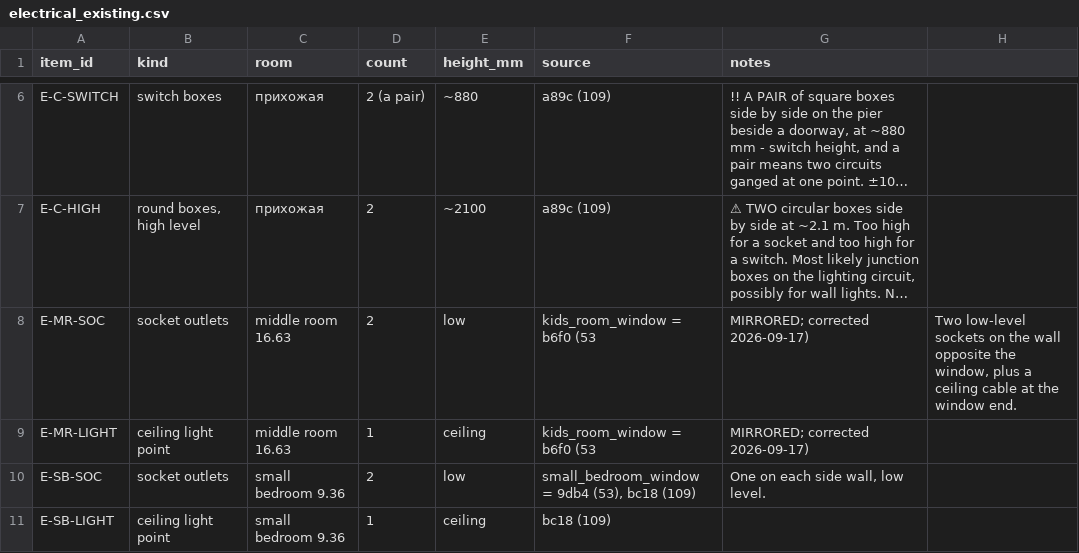
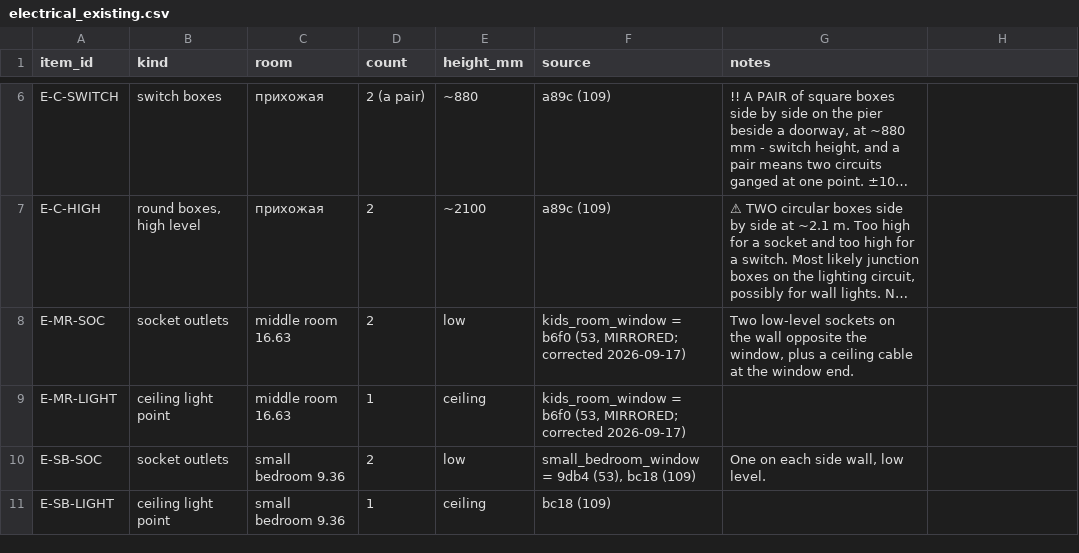
Before and after one commit to AliakseiBabko/price-scrapper, a CSV file: data/canonical/electrical_existing.csv, drawn as a sheet; only a part is shown, gaps mark what is left out; long unchanged cells end in …; the diff names each change by its address in the sheet, - before the commit and + after, or states it on an @@ line.

```diff
--- a/data/canonical/electrical_existing.csv
+++ b/data/canonical/electrical_existing.csv
-F8:F9 (source): kids_room_window = b6f0 (53
+F8:F9 (source): kids_room_window = b6f0 (53, MIRRORED; corrected 2026-09-17)
-G8 (notes): MIRRORED; corrected 2026-09-17)
+G8 (notes): Two low-level sockets on the wall opposite the window, plus a ceiling cable at the window end.
-H8: Two low-level sockets on the wall opposite the window, plus a ceiling cable at the window end.
+H8: (empty)
-G9 (notes): MIRRORED; corrected 2026-09-17)
+G9 (notes): (empty)
```
